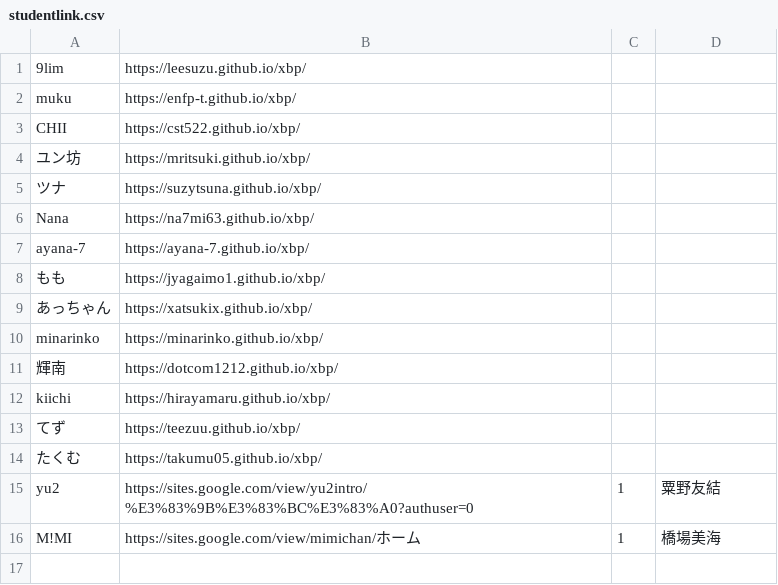
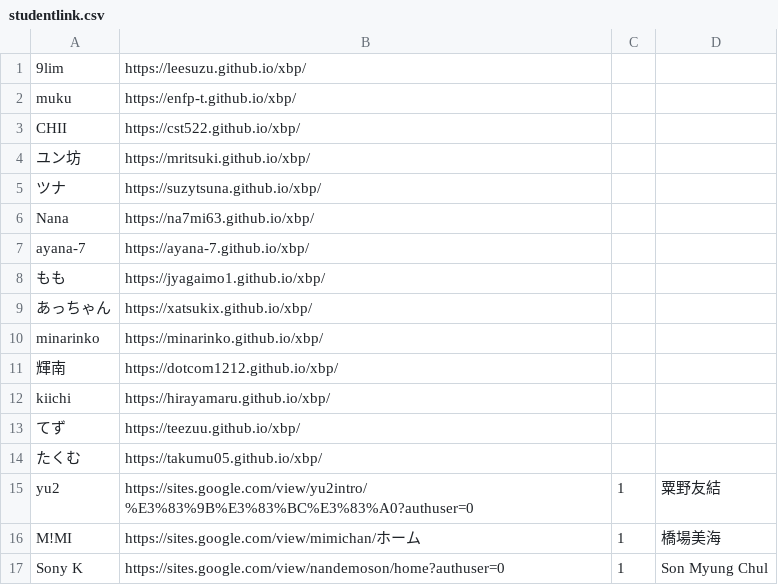
Before and after one commit to kuxbp/xbp, a CSV file: doyolab/16g/link/studentlink.csv, drawn as a sheet.

Commit message:
bb

```diff
--- a/doyolab/16g/link/studentlink.csv
+++ b/doyolab/16g/link/studentlink.csv
@@ -16 +16,2 @@ yu2,https://sites.google.com/view/yu2intro/%E3%83%9B%E3%83%BC%E3%83%A0?authuser=
 M!MI,https://sites.google.com/view/mimichan/ホーム,1,橋場美海
+Sony K,https://sites.google.com/view/nandemoson/home?authuser=0,1,Son Myung Chul
```
